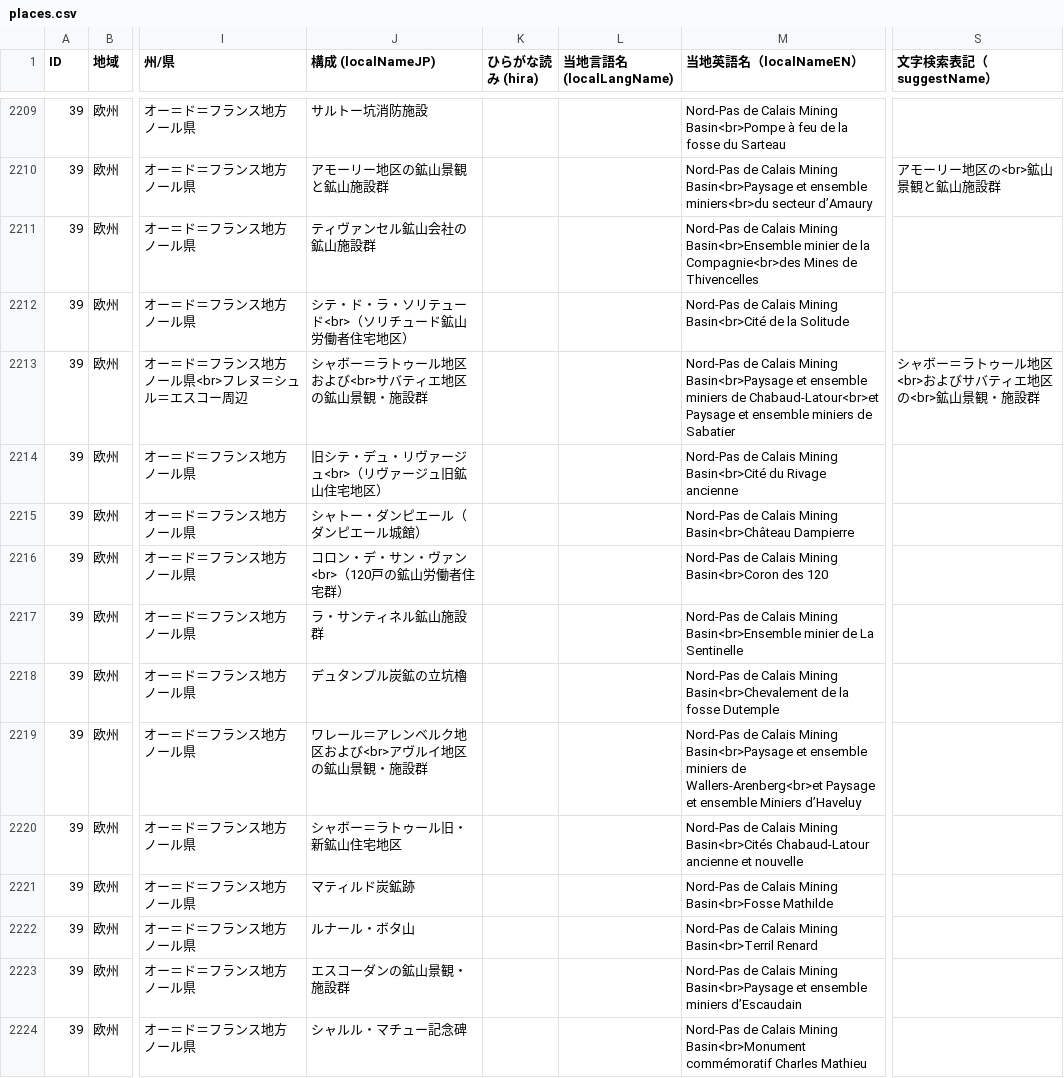
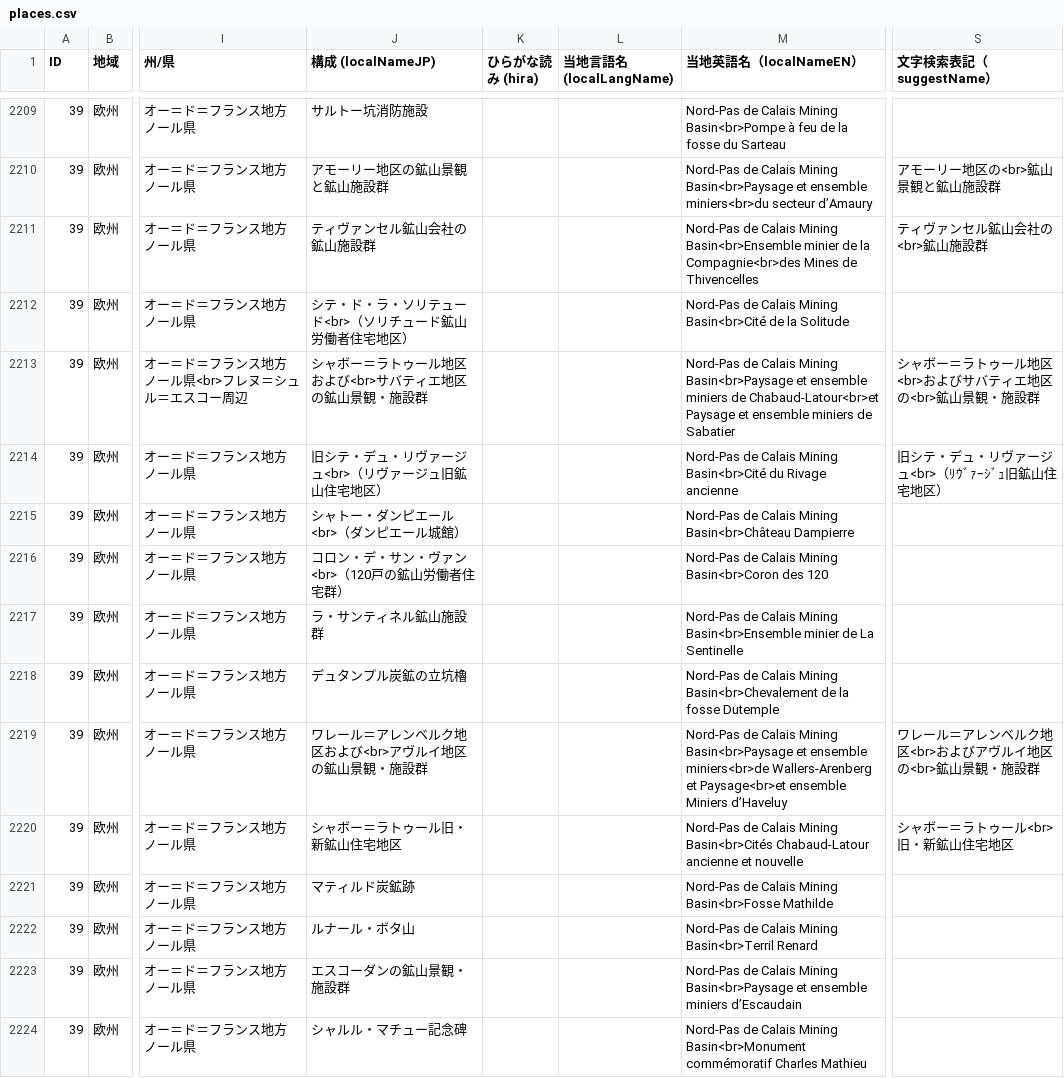
Before and after one commit to hyukis1867/World-Heritage-map, a CSV file: places.csv, drawn as a sheet; only a part is shown, gaps mark what is left out; the diff names each change by its address in the sheet, - before the commit and + after, or states it on an @@ line.

Commit message:
Update places.csv

```diff
--- a/places.csv
+++ b/places.csv
-S2211 (文字検索表記（suggestName）): (empty)
+S2211 (文字検索表記（suggestName）): ティヴァンセル鉱山会社の<br>鉱山施設群
-S2214 (文字検索表記（suggestName）): (empty)
+S2214 (文字検索表記（suggestName）): 旧シテ・デュ・リヴァージュ<br>（ﾘｳﾞｧｰｼﾞｭ旧鉱山住宅地区）
-J2215 (構成 (localNameJP)): シャトー・ダンピエール（ダンピエール城館）
+J2215 (構成 (localNameJP)): シャトー・ダンピエール<br>（ダンピエール城館）
-M2219 (当地英語名（localNameEN）): …et ensemble miniers de Wallers-Arenberg<br>et Paysage et ensemble Miniers…
+M2219 (当地英語名（localNameEN）): …et ensemble miniers<br>de Wallers-Arenberg et Paysage<br>et ensemble Miniers…
-S2219 (文字検索表記（suggestName）): (empty)
+S2219 (文字検索表記（suggestName）): ワレール＝アレンベルク地区<br>およびアヴルイ地区の<br>鉱山景観・施設群
-S2220 (文字検索表記（suggestName）): (empty)
+S2220 (文字検索表記（suggestName）): シャボー＝ラトゥール<br>旧・新鉱山住宅地区
```
